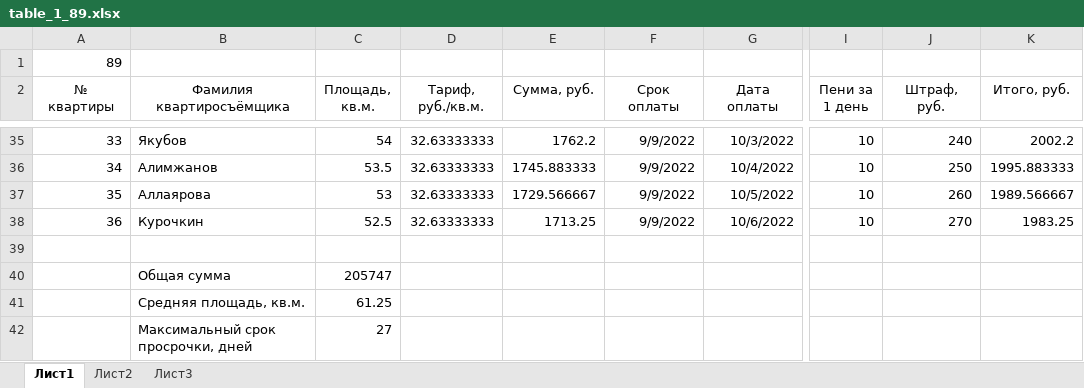
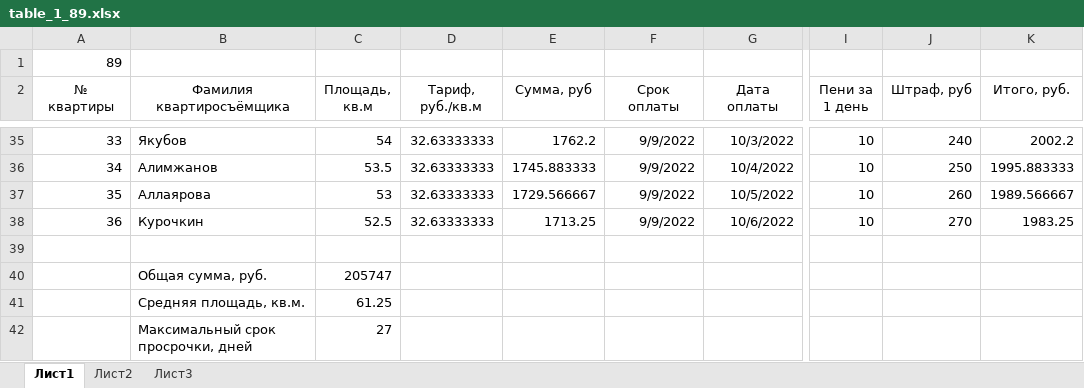
Before and after one commit to Ilya-Petrovich/IT_LR, an Excel workbook: LR3/table_1_89.xlsx, sheet Лист1, drawn as a sheet; only a part is shown, gaps mark what is left out; values as stored, in another font and other column widths than the file's, no borders; the diff names each change by its address in the sheet, - before the commit and + after, or states it on an @@ line.

Commit message:
LR3

```diff
--- a/LR3/table_1_89.xlsx (sheet Лист1)
+++ b/LR3/table_1_89.xlsx (sheet Лист1)
-C2: Площадь, кв.м.
+C2: Площадь, кв.м
-D2: Тариф, руб./кв.м.
+D2: Тариф, руб./кв.м
-E2: Сумма, руб.
+E2: Сумма, руб
-J2: Штраф, руб.
+J2: Штраф, руб
-B40 (Фамилия квартиросъёмщика): Общая сумма
+B40 (Фамилия квартиросъёмщика): Общая сумма, руб.
```
